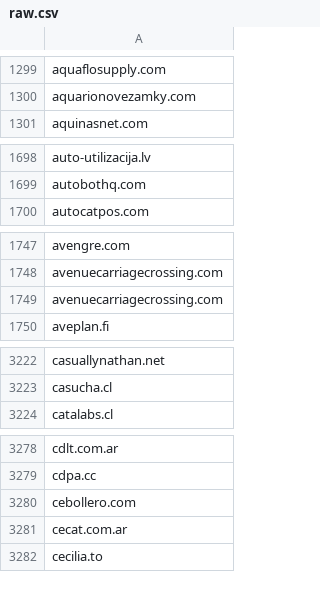
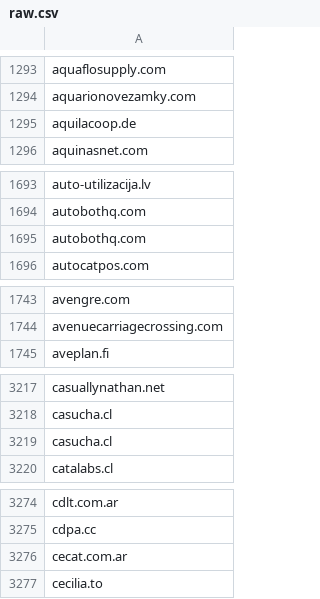
Before and after one commit to 1NobleCyber/ThreatFeed, a CSV file: Afraid_org/raw.csv, drawn as a sheet; only a part is shown, gaps mark what is left out; removed rows and columns are numbered as before the commit, all else as after; the diff covers the shown part only; the diff names each change by its address in the sheet, - before the commit and + after, or states it on an @@ line.

```diff
--- a/Afraid_org/raw.csv
+++ b/Afraid_org/raw.csv
+row 1295: aquilacoop.de
+row 1695: autobothq.com
-row 1749: avenuecarriagecrossing.com
+row 3219: casucha.cl
-row 3280: cebollero.com
```
Also changed, not shown: 38 added rows and 43 removed rows elsewhere in this file.
